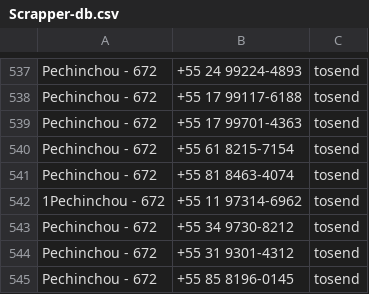
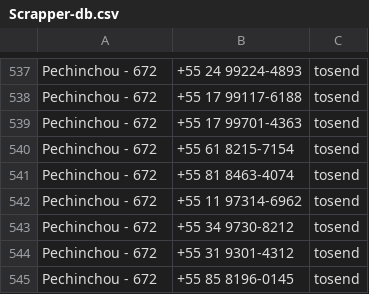
Before and after one commit to JoaoIFSP/Scrapper, a CSV file: data_pechinchou/Backup/Scrapper-db.csv, drawn as a sheet; only a part is shown, gaps mark what is left out.

```diff
--- a/data_pechinchou/Backup/Scrapper-db.csv
+++ b/data_pechinchou/Backup/Scrapper-db.csv
@@ -541,3 +541,3 @@ Pechinchou - 672,+55 61 8215-7154,tosend
 Pechinchou - 672,+55 81 8463-4074,tosend
-1Pechinchou - 672,+55 11 97314-6962,tosend
+Pechinchou - 672,+55 11 97314-6962,tosend
 Pechinchou - 672,+55 34 9730-8212,tosend
```
Also changed, not shown: 8 other files.
